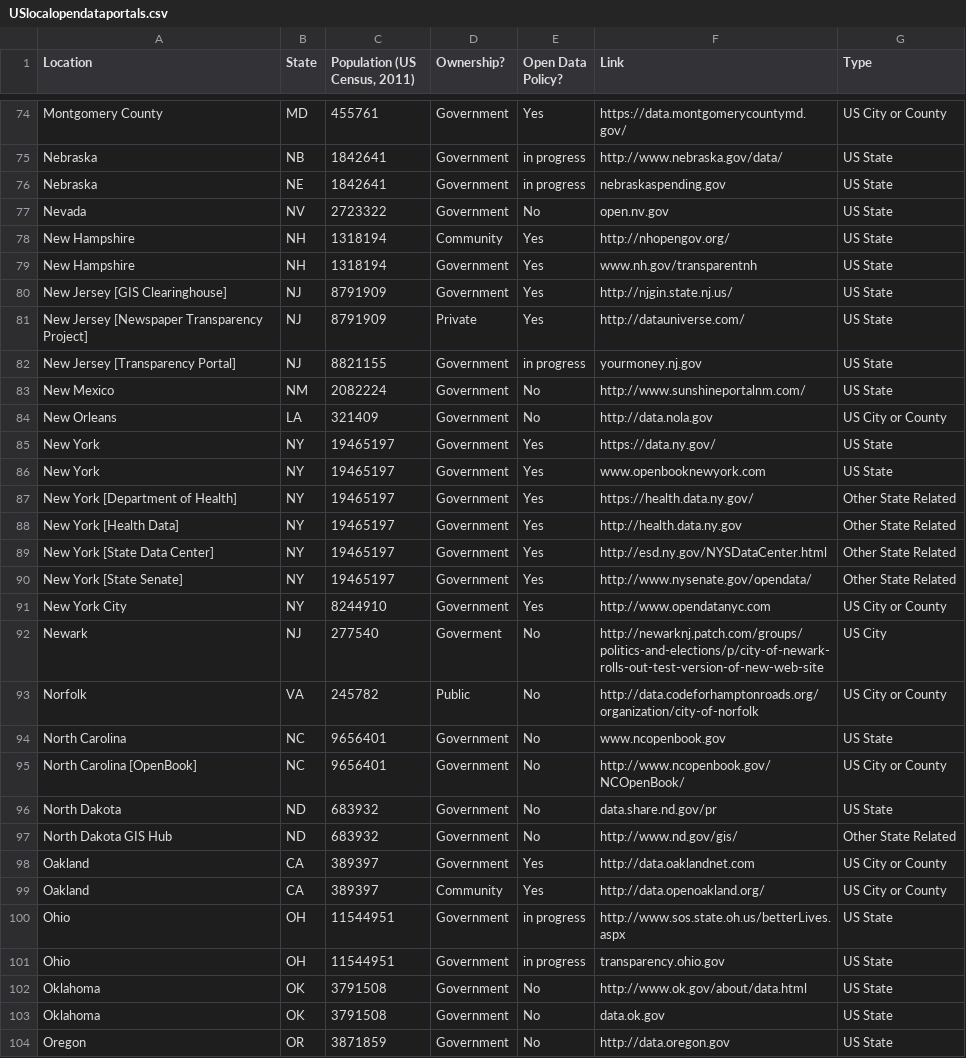
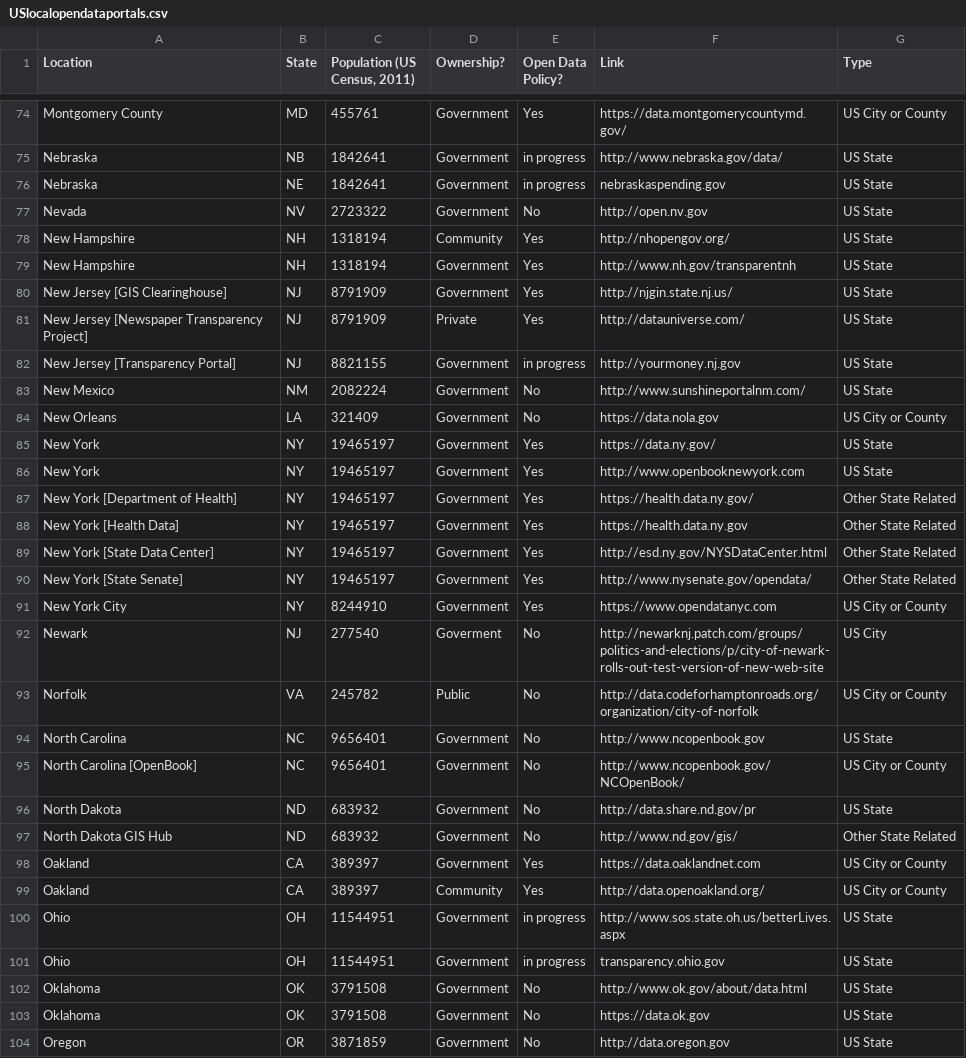
Before and after one commit to sunlightpolicy/opendata, a CSV file: USlocalopendataportals.csv, drawn as a sheet; only a part is shown, gaps mark what is left out; the diff covers the shown part only.

Commit message:
Fixed links and formatting issues in Local open data portals

```diff
--- a/USlocalopendataportals.csv
+++ b/USlocalopendataportals.csv
@@ -76,2 +76,2 @@ Nebraska,NB,1842641,Government,in progress,http://www.nebraska.gov/data/,US Stat
 Nebraska,NE,1842641,Government,in progress, nebraskaspending.gov,US State
-Nevada,NV,2723322,Government,No, open.nv.gov,US State
+Nevada,NV,2723322,Government,No,http://open.nv.gov,US State
@@ -79,13 +79,13 @@ New Hampshire,NH,1318194,Community ,Yes,http://nhopengov.org/,US State
-New Hampshire,NH,1318194,Government,Yes, www.nh.gov/transparentnh,US State
+New Hampshire,NH,1318194,Government,Yes,http://www.nh.gov/transparentnh,US State
 New Jersey [GIS Clearinghouse],NJ,8791909,Government,Yes,http://njgin.state.nj.us/,US State
 New Jersey [Newspaper Transparency Project],NJ,8791909,Private,Yes,http://datauniverse.com/,US State
-New Jersey [Transparency Portal],NJ,8821155,Government,in progress, yourmoney.nj.gov,US State
+New Jersey [Transparency Portal],NJ,8821155,Government,in progress,http://yourmoney.nj.gov,US State
 New Mexico,NM,2082224,Government,No,http://www.sunshineportalnm.com/,US State
-New Orleans,LA,321409,Government,No,http://data.nola.gov,US City or County
+New Orleans,LA,321409,Government,No,https://data.nola.gov,US City or County
 New York,NY,19465197,Government,Yes,https://data.ny.gov/,US State
-New York,NY,19465197,Government,Yes, www.openbooknewyork.com,US State
+New York,NY,19465197,Government,Yes,http://www.openbooknewyork.com,US State
 New York [Department of Health],NY,19465197,Government,Yes,https://health.data.ny.gov/,Other State Related
-New York [Health Data] ,NY,19465197,Government,Yes,http://health.data.ny.gov,Other State Related
+New York [Health Data],NY,19465197,Government,Yes,https://health.data.ny.gov,Other State Related
 New York [State Data Center],NY,19465197,Government,Yes,http://esd.ny.gov/NYSDataCenter.html,Other State Related
 New York [State Senate],NY,19465197,Government,Yes,http://www.nysenate.gov/opendata/,Other State Related
-New York City,NY,8244910,Government,Yes,http://www.opendatanyc.com,US City or County
+New York City,NY,8244910,Government,Yes,https://www.opendatanyc.com,US City or County
@@ -93,6 +93,6 @@ Newark,NJ ,277540,Goverment,No,http://newarknj.patch.com/groups/politics-and-ele
 Norfolk, VA,245782,Public,No,http://data.codeforhamptonroads.org/organization/city-of-norfolk,US City or County
-North Carolina,NC,9656401,Government,No, www.ncopenbook.gov,US State
+North Carolina,NC,9656401,Government,No,http://www.ncopenbook.gov,US State
 North Carolina [OpenBook],NC,9656401,Government,No,http://www.ncopenbook.gov/NCOpenBook/,US City or County
-North Dakota,ND,683932,Government,No, data.share.nd.gov/pr,US State
+North Dakota,ND,683932,Government,No,http://data.share.nd.gov/pr,US State
 North Dakota GIS Hub,ND,683932,Government,No,http://www.nd.gov/gis/,Other State Related
-Oakland,CA,389397,Government,Yes,http://data.oaklandnet.com,US City or County
+Oakland,CA,389397,Government,Yes,https://data.oaklandnet.com,US City or County
@@ -102,3 +102,3 @@ Ohio,OH,11544951,Government,in progress, transparency.ohio.gov,US State
 Oklahoma,OK,3791508,Government,No,http://www.ok.gov/about/data.html,US State
-Oklahoma,OK,3791508,Government,No, data.ok.gov,US State
+Oklahoma,OK,3791508,Government,No,https://data.ok.gov,US State
 Oregon,OR,3871859,Government,No,http://data.oregon.gov,US State
```
Also changed, not shown: 44 edited cells elsewhere in this file.
